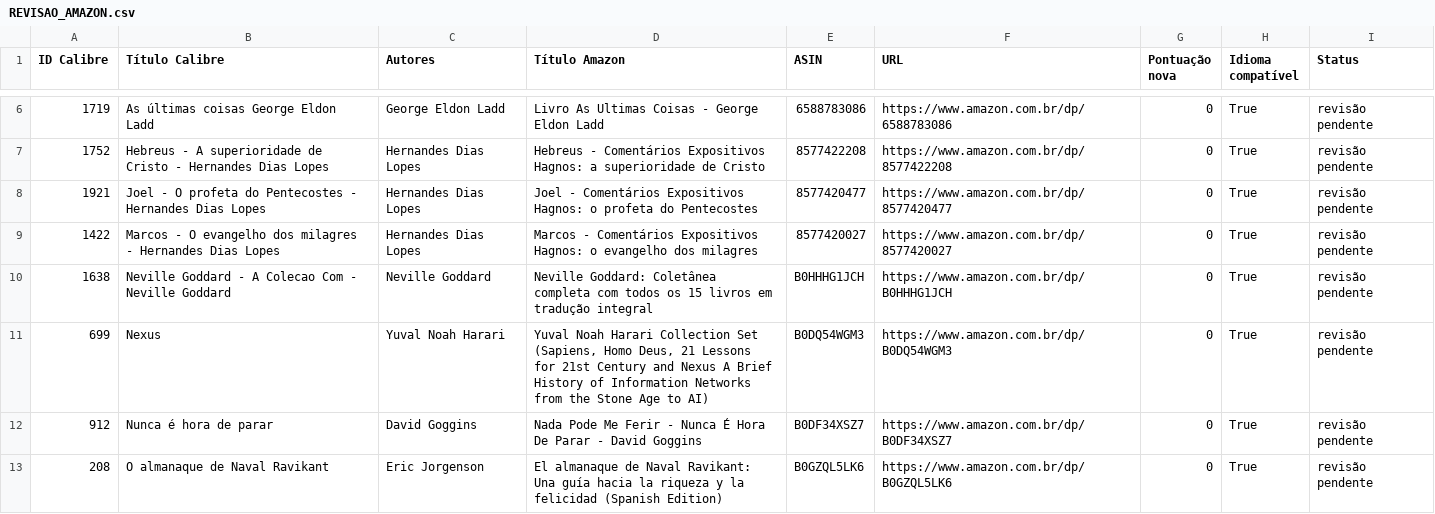
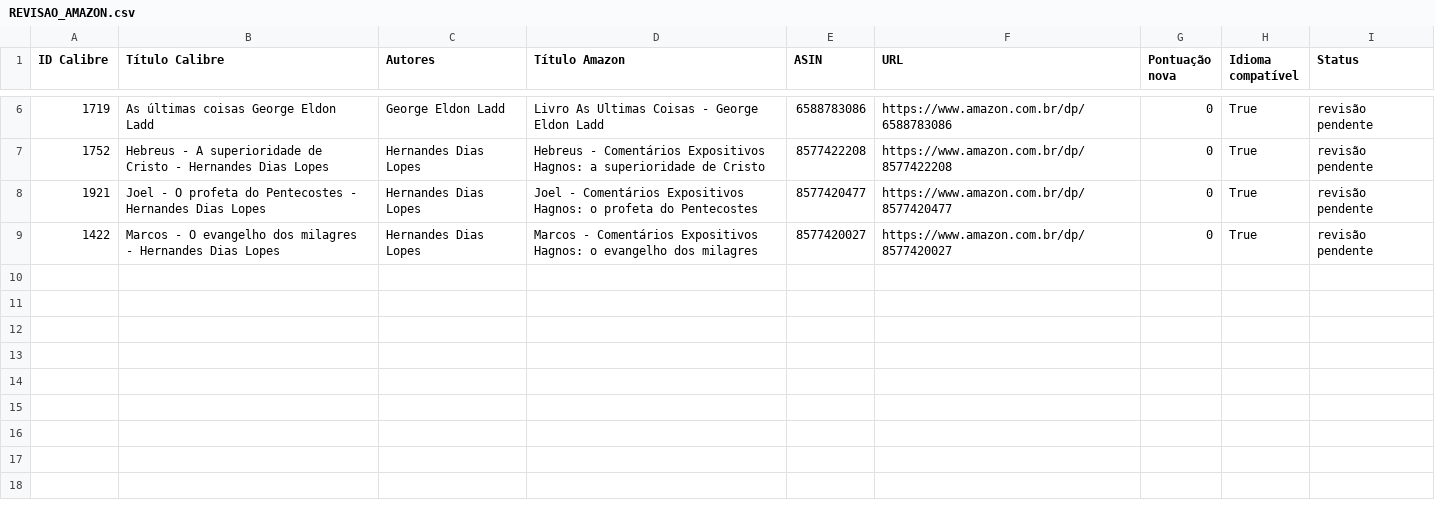
Before and after one commit to devfilipeivopereira/ebooks_epub, a CSV file: REVISAO_AMAZON.csv, drawn as a sheet; only a part is shown, gaps mark what is left out; the diff names each change by its address in the sheet, - before the commit and + after, or states it on an @@ line.

Commit message:
Atualizar lote de descrições Amazon verificadas

```diff
--- a/REVISAO_AMAZON.csv
+++ b/REVISAO_AMAZON.csv
-row 10: 1638 | Neville Goddard - A Colecao Com - Neville Goddard | Neville Goddard | Neville Goddard: Coletânea completa com todos os 15 livros em tradução integral | B0HHHG1JCH | https://www.amazon.com.br/dp/B0HHHG1JCH | 0 | True | revisão pendente
-row 11: 699 | Nexus | Yuval Noah Harari | Yuval Noah Harari Collection Set (Sapiens, Homo Deus, 21 Lessons for 21st Century and Nexus A Brief History of Information Networks from the Stone Age to AI) | B0DQ54WGM3 | https://www.amazon.com.br/dp/B0DQ54WGM3 | 0 | True | revisão pendente
-row 12: 912 | Nunca é hora de parar | David Goggins | Nada Pode Me Ferir - Nunca É Hora De Parar - David Goggins | B0DF34XSZ7 | https://www.amazon.com.br/dp/B0DF34XSZ7 | 0 | True | revisão pendente
-row 13: 208 | O almanaque de Naval Ravikant | Eric Jorgenson | El almanaque de Naval Ravikant: Una guía hacia la riqueza y la felicidad (Spanish Edition) | B0GZQL5LK6 | https://www.amazon.com.br/dp/B0GZQL5LK6 | 0 | True | revisão pendente
```
Also changed, not shown: DESCRICOES_PENDENTES.csv, 6 other files.
